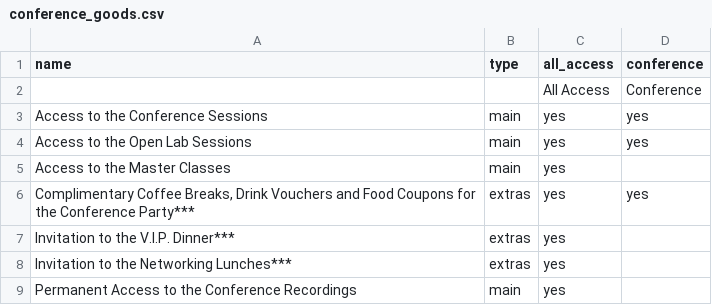
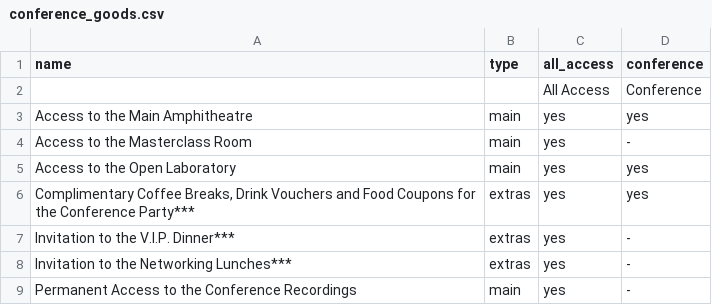
Before and after one commit to speedingdeer/nucl.ai, a CSV file: _data/conference_goods.csv, drawn as a sheet.

```diff
--- a/_data/conference_goods.csv
+++ b/_data/conference_goods.csv
@@ -2,8 +2,8 @@ name,type,all_access,conference
 ,,All Access,Conference
-Access to the Conference Sessions,main,yes,yes
-Access to the Open Lab Sessions,main,yes,yes
-Access to the Master Classes,main,yes,""
+Access to the Main Amphitheatre,main,yes,yes
+Access to the Masterclass Room,main,yes,-
+Access to the Open Laboratory,main,yes,yes
 "Complimentary Coffee Breaks, Drink Vouchers and Food Coupons for the Conference Party***",extras,yes,yes
-"Invitation to the V.I.P. Dinner***",extras,yes,
-"Invitation to the Networking Lunches***",extras,yes,
-Permanent Access to the Conference Recordings,main,yes,
+"Invitation to the V.I.P. Dinner***",extras,yes,-
+"Invitation to the Networking Lunches***",extras,yes,-
+Permanent Access to the Conference Recordings,main,yes,-
```
Also changed, not shown: _data/tickets_price.csv, 2 other files.
